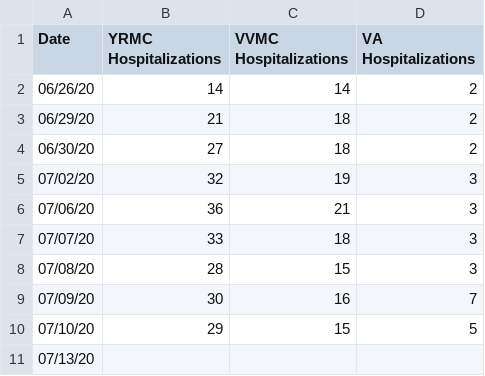
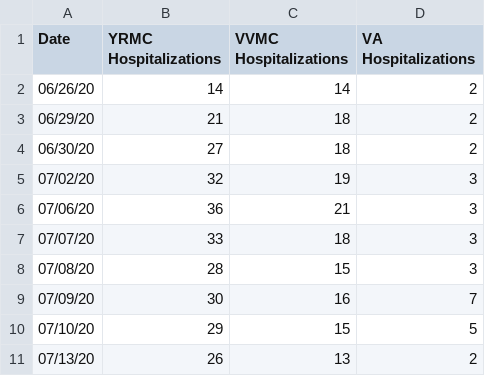
Before and after one commit to AbsorbingChaos/verdevalleyvirus, a CSV file: data/yavapai-county-data-hospitals.csv, drawn as a sheet.

```diff
--- a/data/yavapai-county-data-hospitals.csv
+++ b/data/yavapai-county-data-hospitals.csv
@@ -10,2 +10,2 @@ Date,YRMC Hospitalizations,VVMC Hospitalizations,VA Hospitalizations
 07/10/20,29,15,5
-07/13/20,,,
+07/13/20,26,13,2
```
Also changed, not shown: data/yavapai-county-data-cities.csv, data/yavapai-county-data-master.csv, 2 other files.
